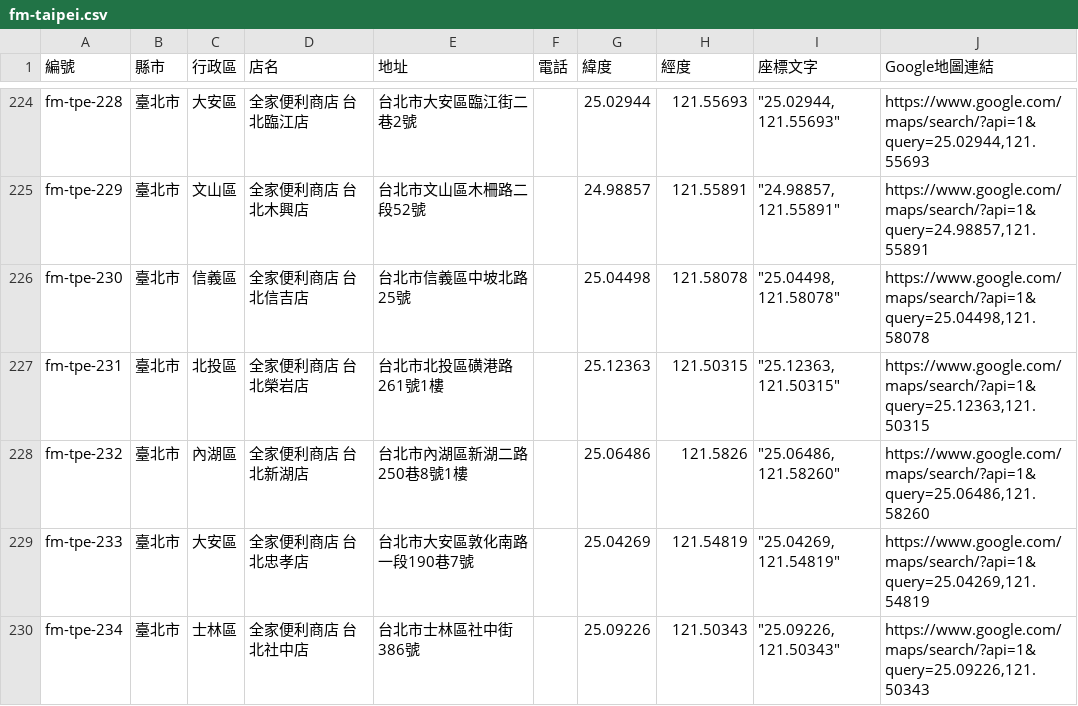
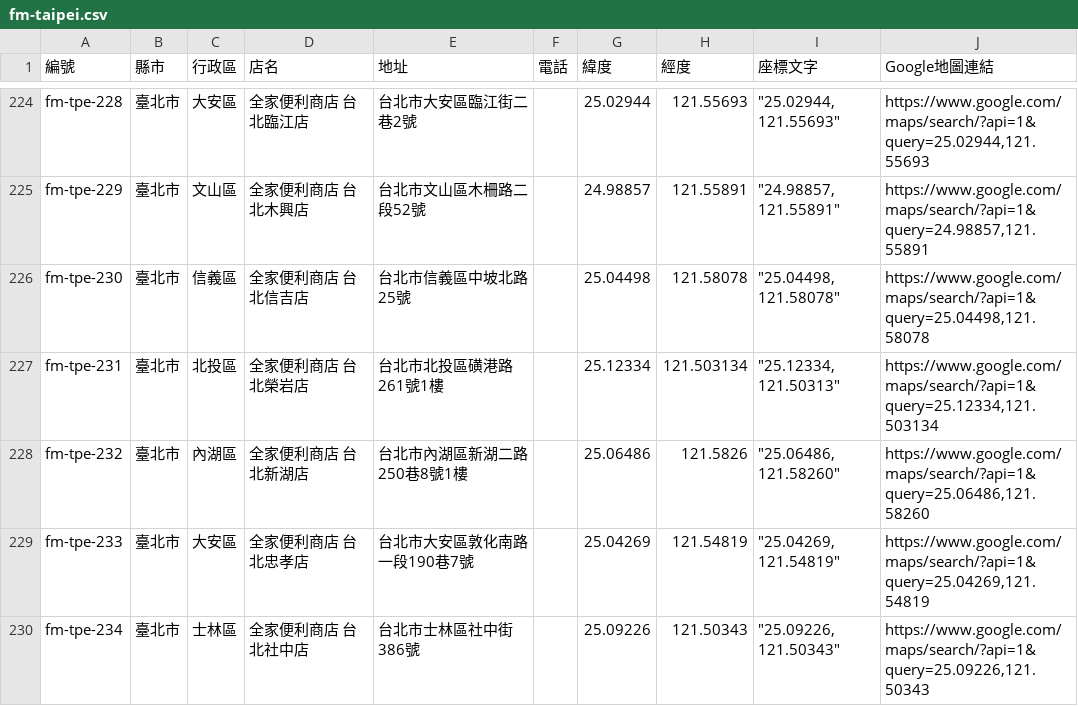
Before and after one commit to kairosvector/kairosvector.github.io, a CSV file: tools/data/familymart/fm-taipei.csv, drawn as a sheet; only a part is shown, gaps mark what is left out.

```diff
--- a/tools/data/familymart/fm-taipei.csv
+++ b/tools/data/familymart/fm-taipei.csv
@@ -226,3 +226,3 @@ fm-tpe-229,臺北市,文山區,全家便利商店 台北木興店,台北市文
 fm-tpe-230,臺北市,信義區,全家便利商店 台北信吉店,台北市信義區中坡北路25號,,25.04498,121.58078,"""25.04498, 121.58078""","https://www.google.com/maps/search/?api=1&query=25.04498,121.58078"
-fm-tpe-231,臺北市,北投區,全家便利商店 台北榮岩店,台北市北投區磺港路261號1樓,,25.12363,121.50315,"""25.12363, 121.50315""","https://www.google.com/maps/search/?api=1&query=25.12363,121.50315"
+fm-tpe-231,臺北市,北投區,全家便利商店 台北榮岩店,台北市北投區磺港路261號1樓,,25.12334,121.503134,"""25.12334, 121.50313""","https://www.google.com/maps/search/?api=1&query=25.12334,121.503134"
 fm-tpe-232,臺北市,內湖區,全家便利商店 台北新湖店,台北市內湖區新湖二路250巷8號1樓,,25.06486,121.5826,"""25.06486, 121.58260""","https://www.google.com/maps/search/?api=1&query=25.06486,121.58260"
```
Also changed, not shown: app/public/events/fm-taipei-stores.csv, 6 other files.
